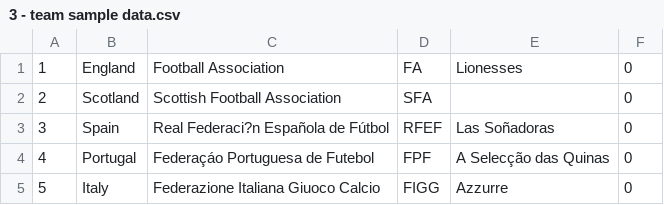
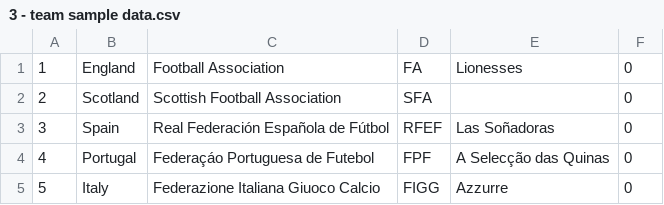
Before and after one commit to jack828/WECAN, a CSV file: databases/CSV_data/3 - team sample data.csv, drawn as a sheet; the diff names each change by its address in the sheet, - before the commit and + after, or states it on an @@ line.

```diff
--- a/databases/CSV_data/3 - team sample data.csv
+++ b/databases/CSV_data/3 - team sample data.csv
-C3: Real Federaci?n Española de Fútbol
+C3: Real Federación Española de Fútbol
```
Also changed, not shown: databases/CSV_data/4 - competitor sample data.csv.
